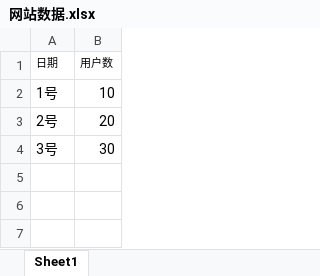
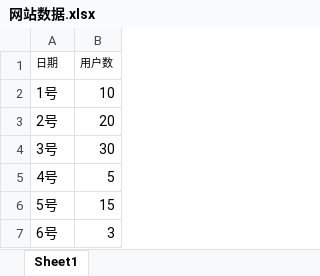
Before and after one commit to LXRkk/bi-backend, an Excel workbook: src/main/resources/网站数据.xlsx, sheet Sheet1, drawn as a sheet; values as stored, in another font and other column widths than the file's, no borders; the diff names each change by its address in the sheet, - before the commit and + after, or states it on an @@ line.

```diff
--- a/src/main/resources/网站数据.xlsx (sheet Sheet1)
+++ b/src/main/resources/网站数据.xlsx (sheet Sheet1)
+row 5: 4号 | 5
+row 6: 5号 | 15
+row 7: 6号 | 3
```
Also changed, not shown: 8 other files.
